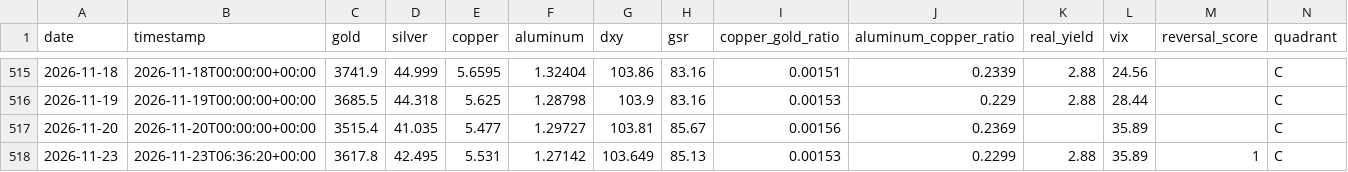
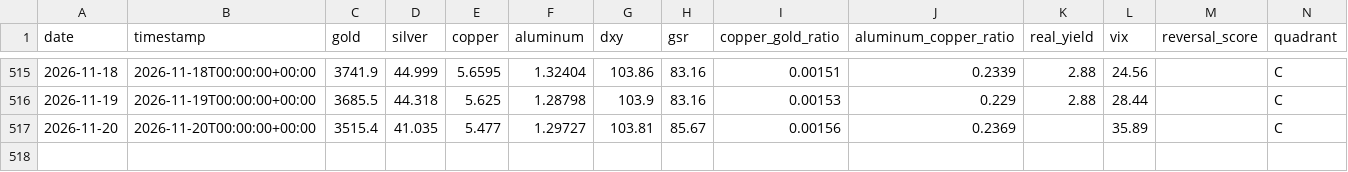
Before and after one commit to wzxiong/metal-signal, a CSV file: data/history.csv, drawn as a sheet; only a part is shown, gaps mark what is left out.

```diff
--- a/data/history.csv
+++ b/data/history.csv
@@ -517,2 +517 @@ date,timestamp,gold,silver,copper,aluminum,dxy,gsr,copper_gold_ratio,aluminum_co
 2026-11-20,2026-11-20T00:00:00+00:00,3515.4,41.035,5.477,1.29727,103.81,85.67,0.00156,0.2369,,35.89,,C
-2026-11-23,2026-11-23T06:36:20+00:00,3617.8,42.495,5.531,1.27142,103.649,85.13,0.00153,0.2299,2.88,35.89,1,C
```
Also changed, not shown: 3 other files.
